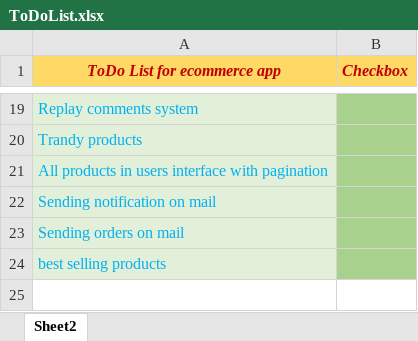
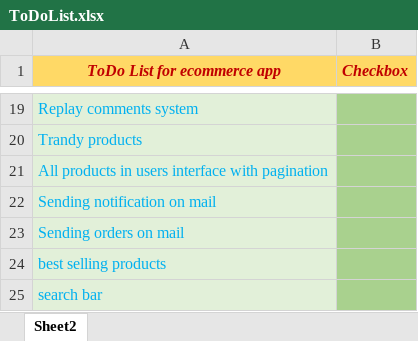
Before and after one commit to slavko1989/e_system_laravel, an Excel workbook: ToDoList.xlsx, sheet Sheet2, drawn as a sheet; only a part is shown, gaps mark what is left out; values as stored, in another font and other column widths than the file's, no borders; charts and pictures and conditional formats not drawn; the diff names each change by its address in the sheet, - before the commit and + after, or states it on an @@ line.

Commit message:
modify search bar and page

```diff
--- a/ToDoList.xlsx (sheet Sheet2)
+++ b/ToDoList.xlsx (sheet Sheet2)
+row 25: search bar
```
Also changed, not shown: charts or pictures, 6 other files.
